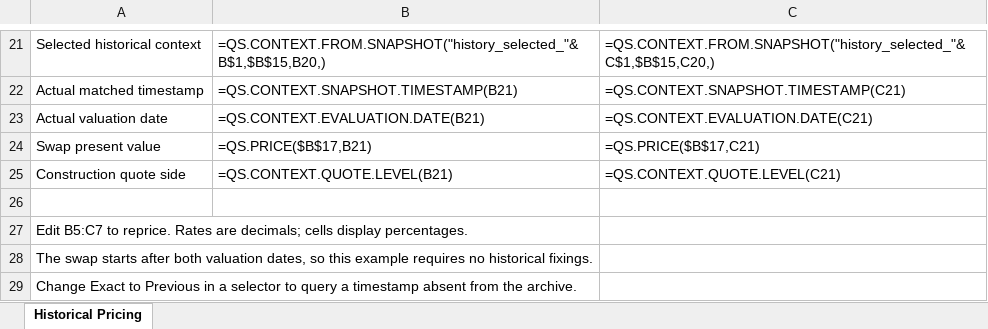
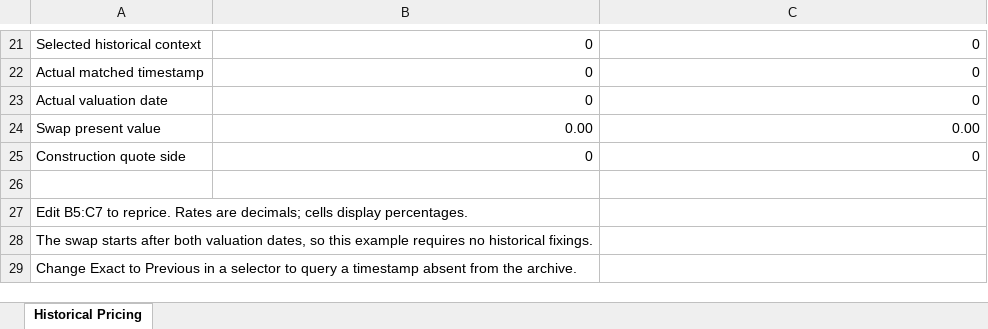
Before and after one commit to jmelo11/quantsupport, an Excel workbook: bindings/excel/examples/historical_pricing_example.xlsx, sheet Historical Pricing, drawn as a sheet; only a part is shown, gaps mark what is left out; values as stored, in another font and other column widths than the file's, no borders; formulas without a stored value are shown as written; the diff covers the shown part only; the diff names each change by its address in the sheet, - before the commit and + after, or states it on an @@ line.

```diff
--- a/bindings/excel/examples/historical_pricing_example.xlsx (sheet Historical Pricing)
+++ b/bindings/excel/examples/historical_pricing_example.xlsx (sheet Historical Pricing)
-B21: =QS.CONTEXT.FROM.SNAPSHOT("history_selected_"&B$1,$B$15,B20,)
+B21: 0
-C21: =QS.CONTEXT.FROM.SNAPSHOT("history_selected_"&C$1,$B$15,C20,)
+C21: 0
-B22: =QS.CONTEXT.SNAPSHOT.TIMESTAMP(B21)
+B22: 0
-C22: =QS.CONTEXT.SNAPSHOT.TIMESTAMP(C21)
+C22: 0
-B23: =QS.CONTEXT.EVALUATION.DATE(B21)
+B23: 0
-C23: =QS.CONTEXT.EVALUATION.DATE(C21)
+C23: 0
-B24: =QS.PRICE($B$17,B21)
+B24: 0.00
-C24: =QS.PRICE($B$17,C21)
+C24: 0.00
-B25: =QS.CONTEXT.QUOTE.LEVEL(B21)
+B25: 0
-C25: =QS.CONTEXT.QUOTE.LEVEL(C21)
+C25: 0
```
Also changed, not shown: 20 edited cells and cell formats elsewhere in this sheet, bindings/excel/examples/swap_pricing_example.xlsx, 9 other files.
